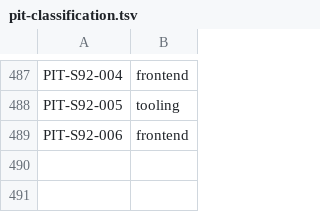
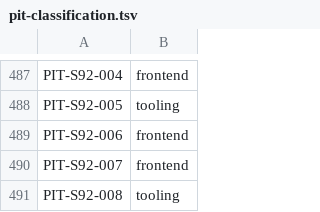
Before and after one commit to LeenVandelied/MyTimeline, a TSV file: .ai-env/tools/pit-classification.tsv, drawn as a sheet; only a part is shown, gaps mark what is left out.

```diff
--- a/.ai-env/tools/pit-classification.tsv
+++ b/.ai-env/tools/pit-classification.tsv
@@ -489 +489,3 @@ PIT-S92-005	tooling
 PIT-S92-006	frontend
+PIT-S92-007	frontend
+PIT-S92-008	tooling
```
Also changed, not shown: 10 other files.
